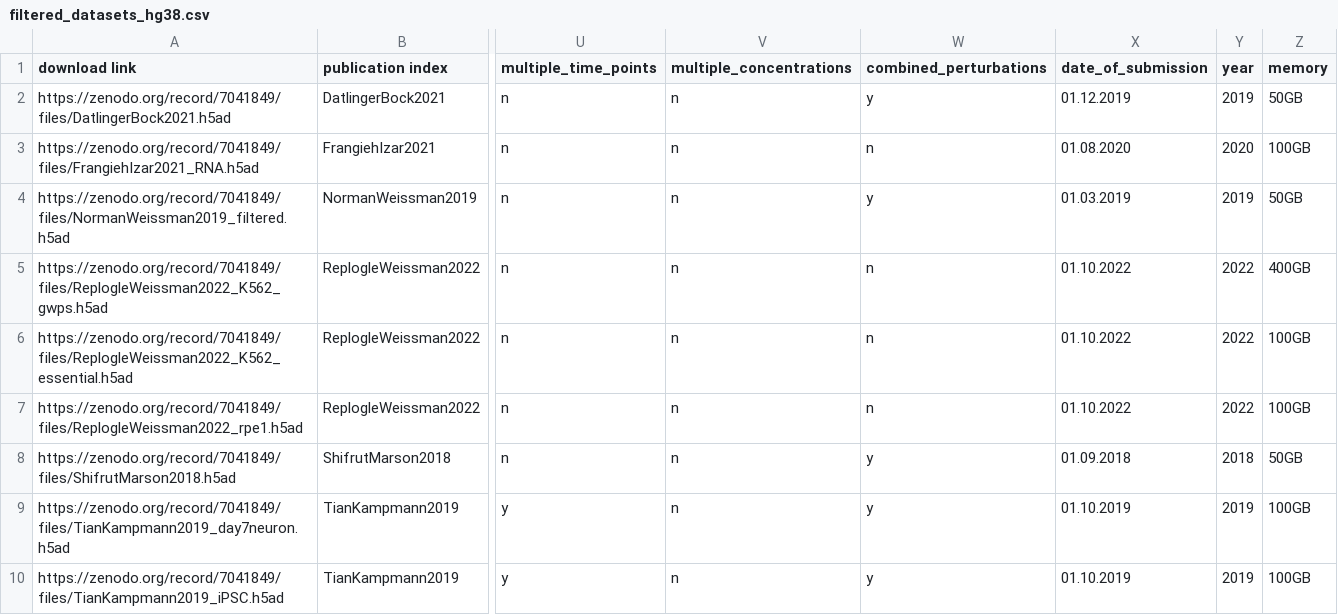
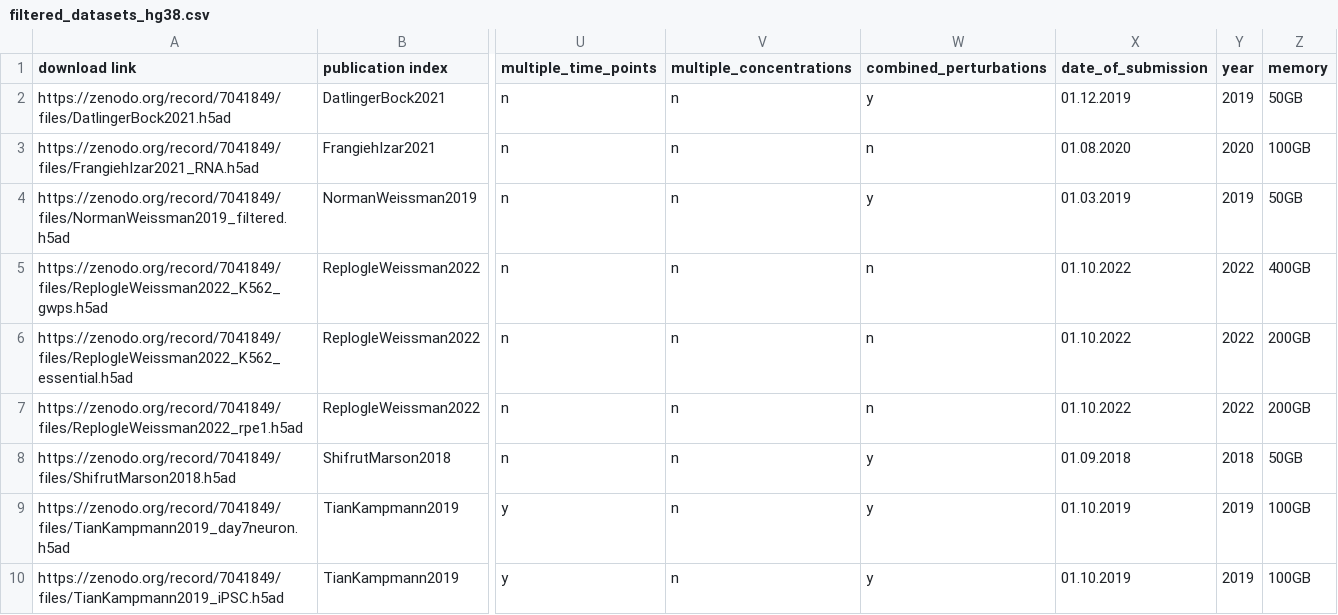
Before and after one commit to GoyalLab/Expert-data, a CSV file: resources/datasets/meta/filtered_datasets_hg38.csv, drawn as a sheet; only a part is shown, gaps mark what is left out; the diff names each change by its address in the sheet, - before the commit and + after, or states it on an @@ line.

```diff
--- a/resources/datasets/meta/filtered_datasets_hg38.csv
+++ b/resources/datasets/meta/filtered_datasets_hg38.csv
-Z6:Z7 (memory): 100GB
+Z6:Z7 (memory): 200GB
```
Also changed, not shown: resources/datasets/meta/Replogle_datasets.csv, resources/datasets/meta/datasets.csv, 3 other files.
